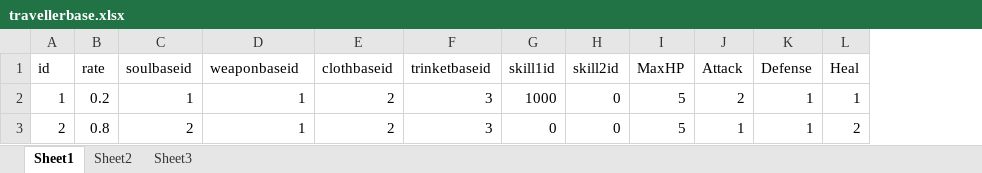
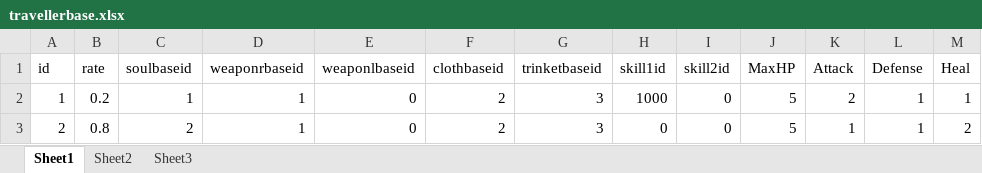
Before and after one commit to w2moon/AnotherWorldData, an Excel workbook: travellerbase.xlsx, sheet Sheet1, drawn as a sheet; values as stored, in another font and other column widths than the file's, no borders; the diff names each change by its address in the sheet, - before the commit and + after, or states it on an @@ line.

```diff
--- a/travellerbase.xlsx (sheet Sheet1)
+++ b/travellerbase.xlsx (sheet Sheet1)
+column E (weaponlbaseid), rows 2-3: 0 | 0
-D1: weaponbaseid
+D1: weaponrbaseid
```
Also changed, not shown: enemy.xlsx, 2 other files.
